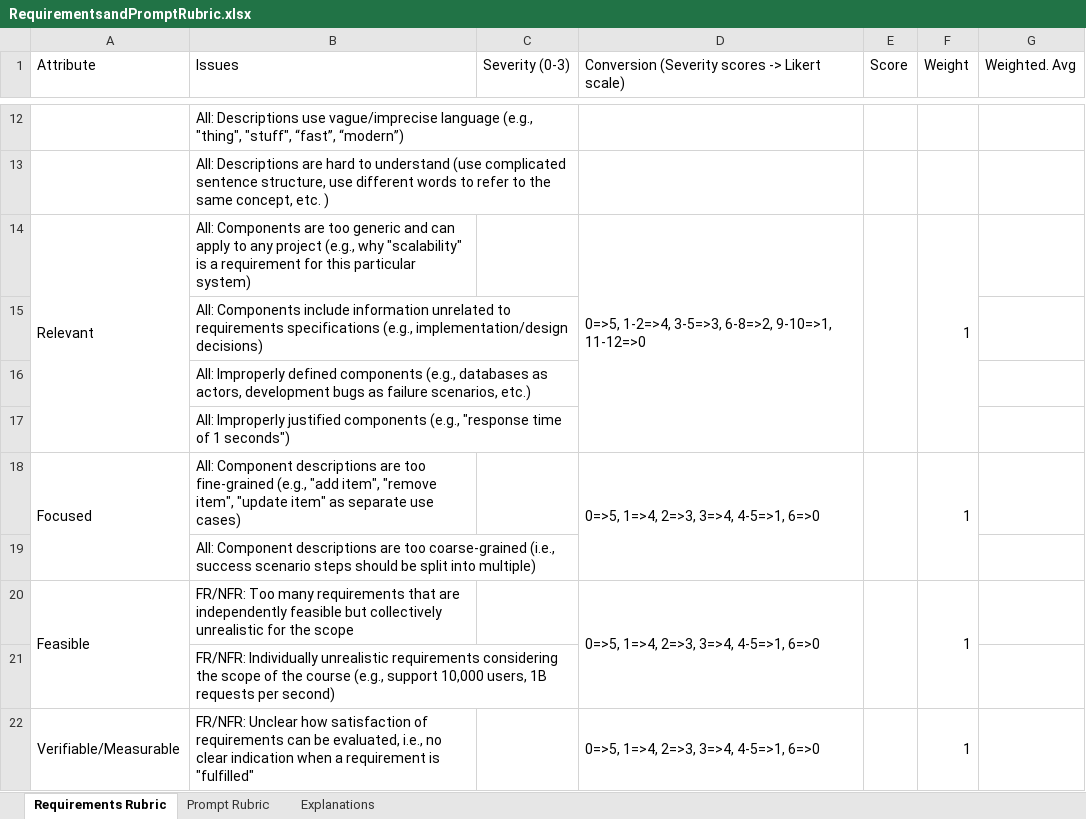
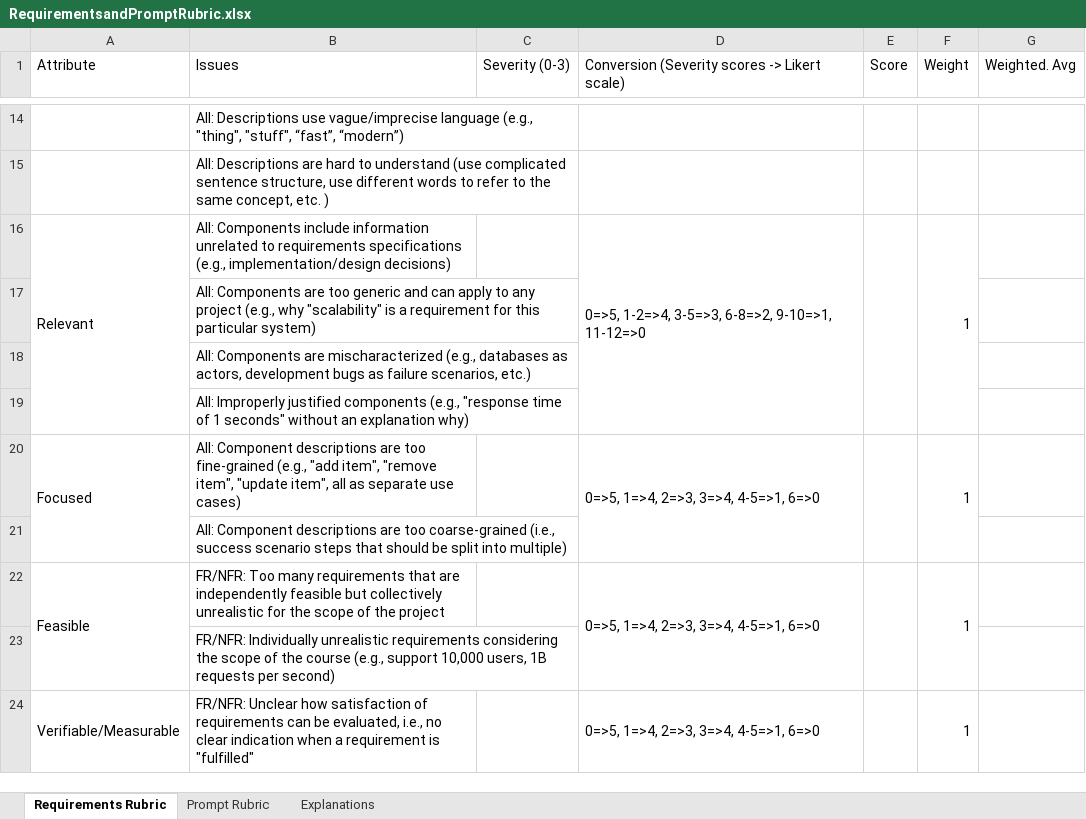
Before and after one commit to anonymousresearcher2020/anonymousresearcher2020.github.io, an Excel workbook: docs/data/RequirementsandPromptRubric.xlsx, sheet Requirements Rubric, drawn as a sheet; only a part is shown, gaps mark what is left out; values as stored, in another font and other column widths than the file's, no cell formats; addresses are those after the commit; the diff covers the shown part only; the diff names each change by its address in the sheet, - before the commit and + after, or states it on an @@ line.

```diff
--- a/docs/data/RequirementsandPromptRubric.xlsx (sheet Requirements Rubric)
+++ b/docs/data/RequirementsandPromptRubric.xlsx (sheet Requirements Rubric)
-B16 (Issues): All: Components are too generic and can apply to any project (e.g., why "scalability" is a requirement for this particular system)
+B16 (Issues): All: Components include information unrelated to requirements specifications (e.g., implementation/design decisions)
-B17 (Issues): All: Components include information unrelated to requirements specifications (e.g., implementation/design decisions)
+B17 (Issues): All: Components are too generic and can apply to any project (e.g., why "scalability" is a requirement for this particular system)
-B18 (Issues): All: Improperly defined components (e.g., databases…
+B18 (Issues): All: Components are mischaracterized (e.g., databases…
-B19 (Issues): …of 1 seconds")
+B19 (Issues): …of 1 seconds" without an explanation why)
-B20 (Issues): …item", "update item" as separate…
+B20 (Issues): …item", "update item", all as separate…
-B21 (Issues): …scenario steps should be…
+B21 (Issues): …scenario steps that should be…
-B22 (Issues): …the scope
+B22 (Issues): …the scope of the project
```
Also changed, not shown: 2 added rows and 4 edited cells elsewhere in this sheet, sheet Prompt Rubric, cell formats, formulas that keep their value.
